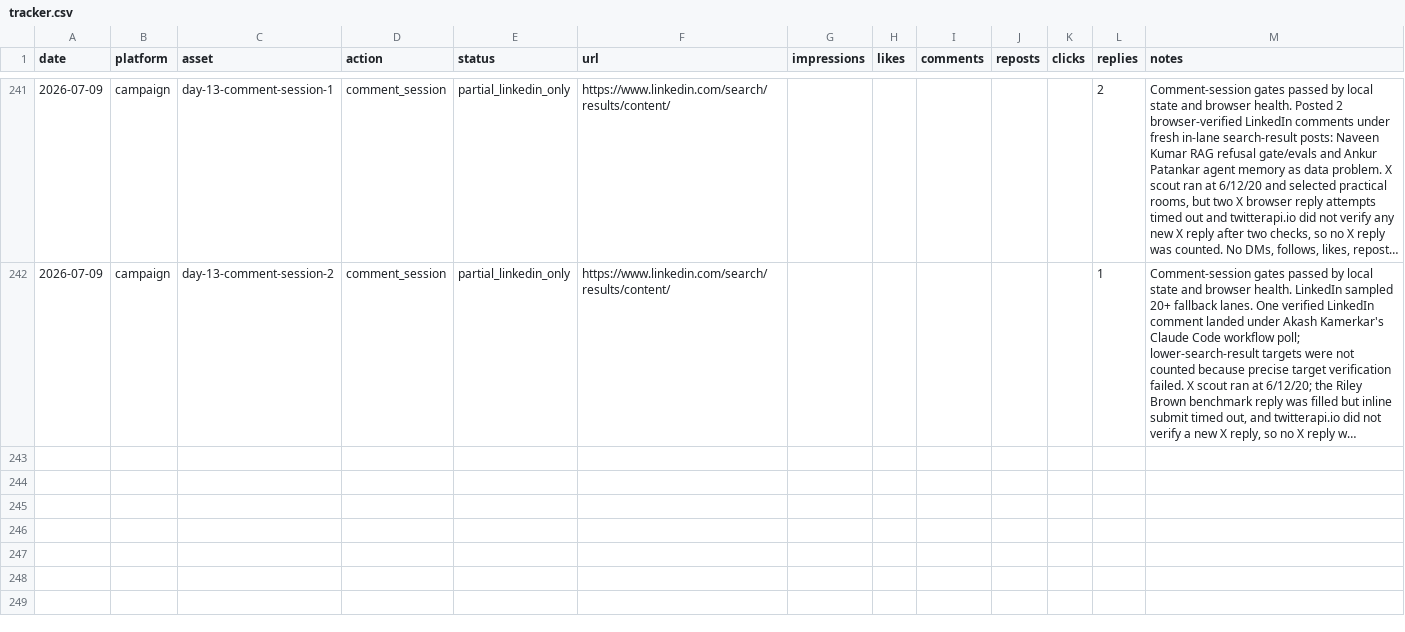
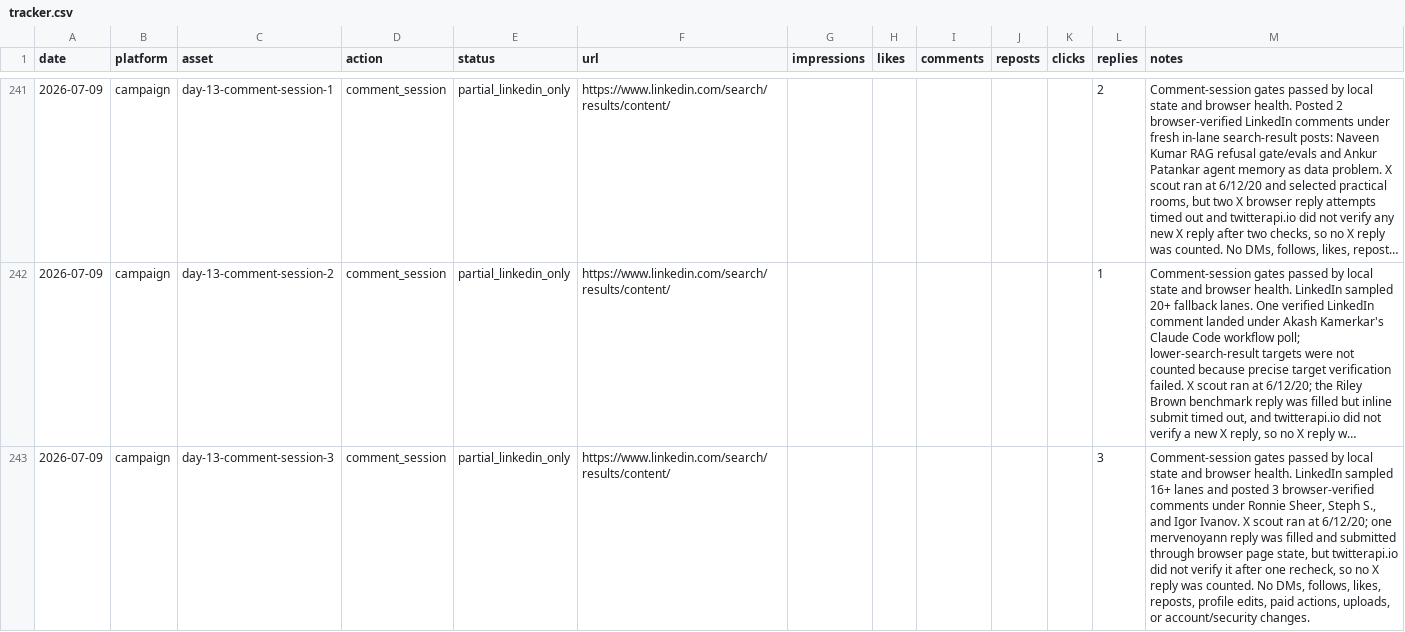
Before and after one commit to Ruchit1395/ruchitdalwadi-com, a CSV file: distribution/first-ten-customers-for-a-b2b-ai-startup/tracker.csv, drawn as a sheet; only a part is shown, gaps mark what is left out; long unchanged cells end in …; the diff names each change by its address in the sheet, - before the commit and + after, or states it on an @@ line.

```diff
--- a/distribution/first-ten-customers-for-a-b2b-ai-startup/tracker.csv
+++ b/distribution/first-ten-customers-for-a-b2b-ai-startup/tracker.csv
+row 243: 2026-07-09 | campaign | day-13-comment-session-3 | comment_session | partial_linkedin_only | https://www.linkedin.com/search/results/content/ |  |  |  |  |  | 3 | Comment-session gates passed by local state and browser health. LinkedIn sampled 16+ lanes and posted 3 browser-verified comments under Ronnie Sheer, Steph S., and Igor Ivanov. X scout ran at 6/12/20; one mervenoyann reply was filled and submitted through browser page state, but twitterapi.io did not verify it after one recheck, so no X reply was counted. No DMs, follows, likes, reposts, profile edits, paid actions, uploads, or account/security changes.
```
Also changed, not shown: distribution/first-ten-customers-for-a-b2b-ai-startup/metrics-log.csv, distribution/first-ten-customers-for-a-b2b-ai-startup/replied-log.csv, 2 other files.
